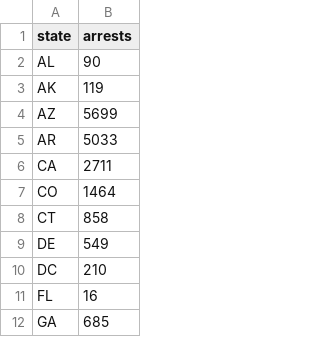
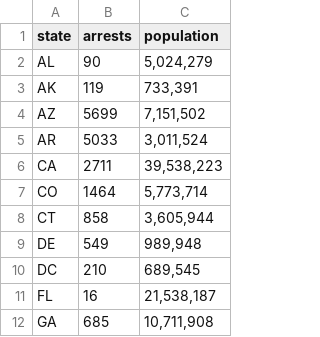
Before and after one commit to hbrower/hbrower.github.io, a CSV file: homework/10-26/state_data.csv, drawn as a sheet; only a part is shown; the diff names each change by its address in the sheet, - before the commit and + after, or states it on an @@ line.

Commit message:
HW session 2 11.2.2021

```diff
--- a/homework/10-26/state_data.csv
+++ b/homework/10-26/state_data.csv
+column C (population), rows 2-12: 5,024,279 | 733,391 | 7,151,502 | 3,011,524 | 39,538,223 | 5,773,714 | 3,605,944 | 989,948 | 689,545 | 21,538,187 | 10,711,908
```
